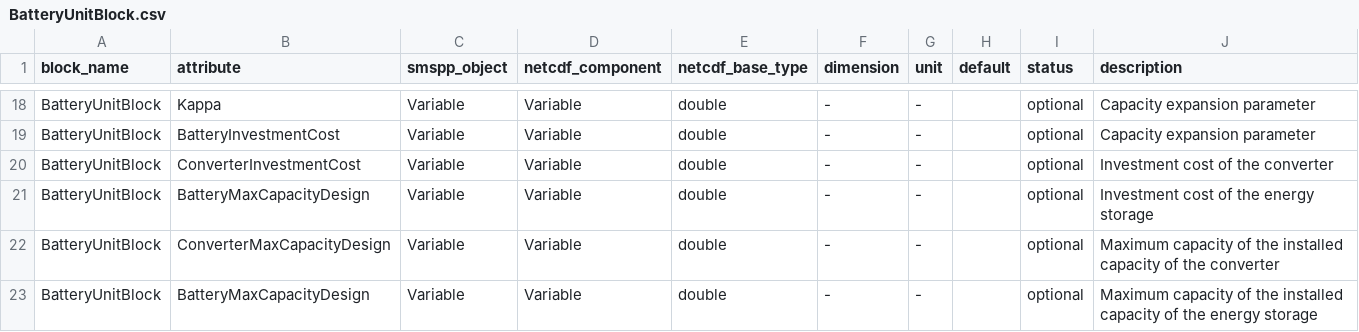
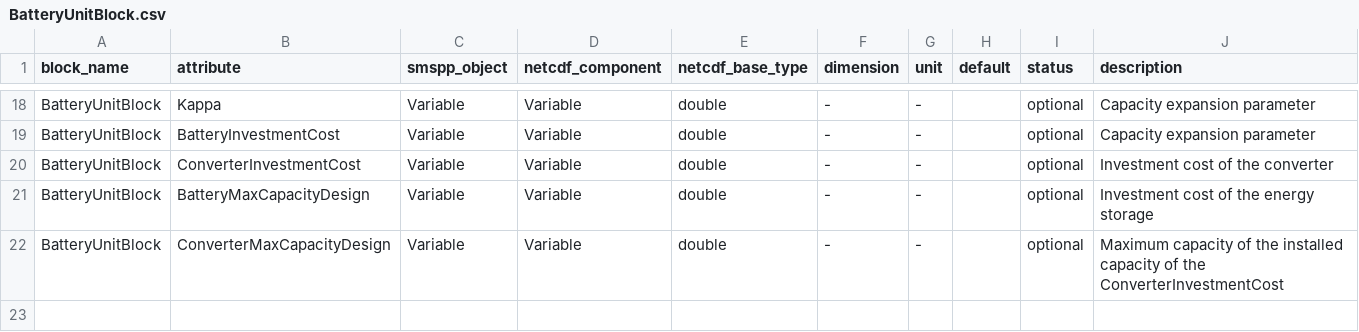
Before and after one commit to SPSUnipi/pySMSpp, a CSV file: pysmspp/data/blocks/BatteryUnitBlock.csv, drawn as a sheet; only a part is shown, gaps mark what is left out.

```diff
--- a/pysmspp/data/blocks/BatteryUnitBlock.csv
+++ b/pysmspp/data/blocks/BatteryUnitBlock.csv
@@ -21,3 +21,2 @@ BatteryUnitBlock,ConverterInvestmentCost,Variable,Variable,double,-,-,,optional,
 BatteryUnitBlock,BatteryMaxCapacityDesign,Variable,Variable,double,-,-,,optional,Investment cost of the energy storage
-BatteryUnitBlock,ConverterMaxCapacityDesign,Variable,Variable,double,-,-,,optional,Maximum capacity of the installed capacity of the converter
-BatteryUnitBlock,BatteryMaxCapacityDesign,Variable,Variable,double,-,-,,optional,Maximum capacity of the installed capacity of the energy storage
+BatteryUnitBlock,ConverterMaxCapacityDesign,Variable,Variable,double,-,-,,optional,Maximum capacity of the installed capacity of the ConverterInvestmentCost
```
Also changed, not shown: pysmspp/data/blocks/UCBlock.csv.
